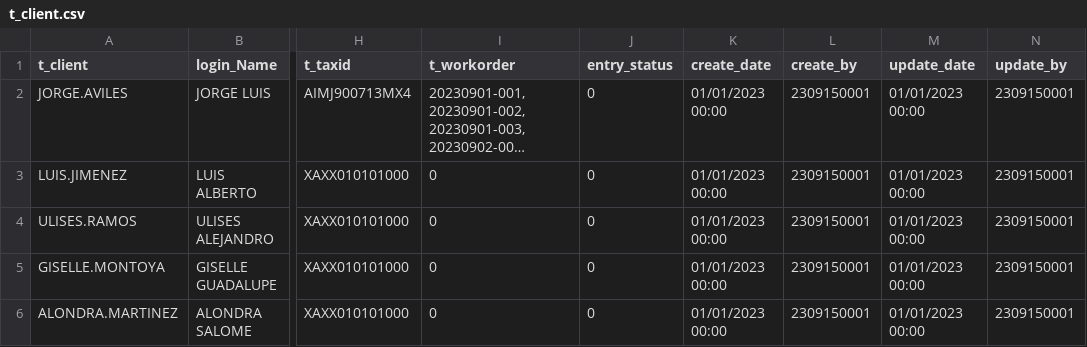
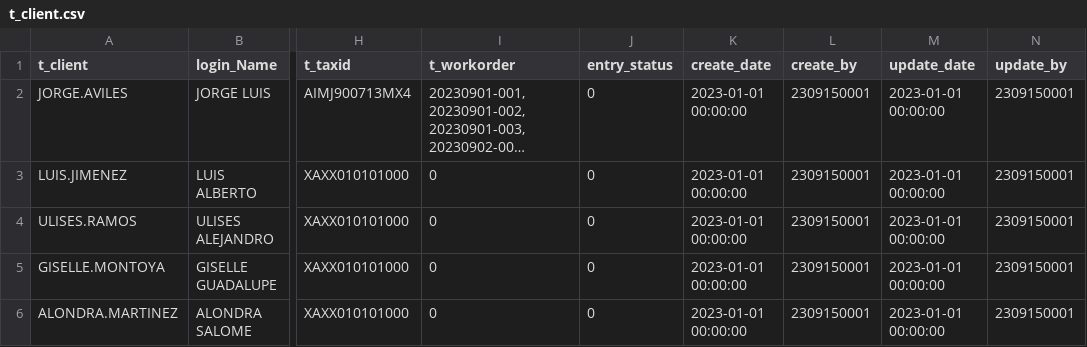
Before and after one commit to TCS2211194M1/Antares_project, a CSV file: tablas/t_client.csv, drawn as a sheet; only a part is shown, gaps mark what is left out; long unchanged cells end in …; the diff names each change by its address in the sheet, - before the commit and + after, or states it on an @@ line.

Commit message:
Mensaje de commit

```diff
--- a/tablas/t_client.csv
+++ b/tablas/t_client.csv
-K2:K6 (create_date): 01/01/2023 00:00
+K2:K6 (create_date): 2023-01-01 00:00:00
-M2:M6 (update_date): 01/01/2023 00:00
+M2:M6 (update_date): 2023-01-01 00:00:00
```
